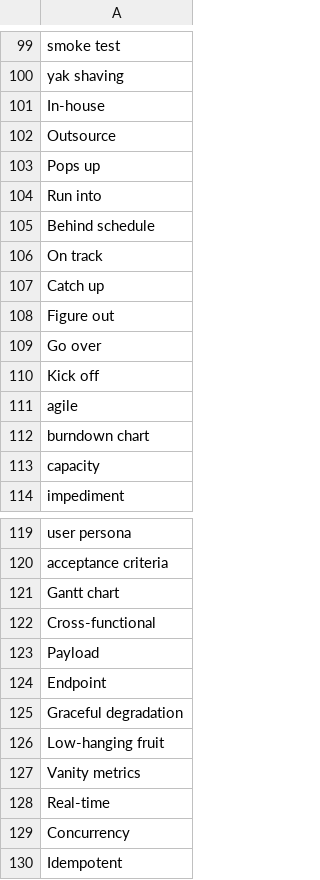
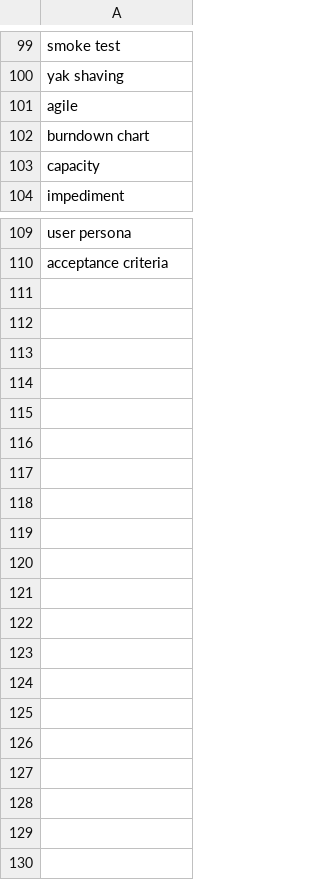
Before and after one commit to muhfaris/english-vocabulary, a CSV file: vocabularies.csv, drawn as a sheet; only a part is shown, gaps mark what is left out; the diff names each change by its address in the sheet, - before the commit and + after, or states it on an @@ line.

```diff
--- a/vocabularies.csv
+++ b/vocabularies.csv
-row 101: In-house
-row 102: Outsource
-row 103: Pops up
-row 104: Run into
-row 105: Behind schedule
-row 106: On track
-row 107: Catch up
-row 108: Figure out
-row 109: Go over
-row 110: Kick off
-row 121: Gantt chart
-row 122: Cross-functional
-row 123: Payload
-row 124: Endpoint
-row 125: Graceful degradation
-row 126: Low-hanging fruit
-row 127: Vanity metrics
-row 128: Real-time
-row 129: Concurrency
-row 130: Idempotent
```
Also changed, not shown: stories.csv, 10 other files.
